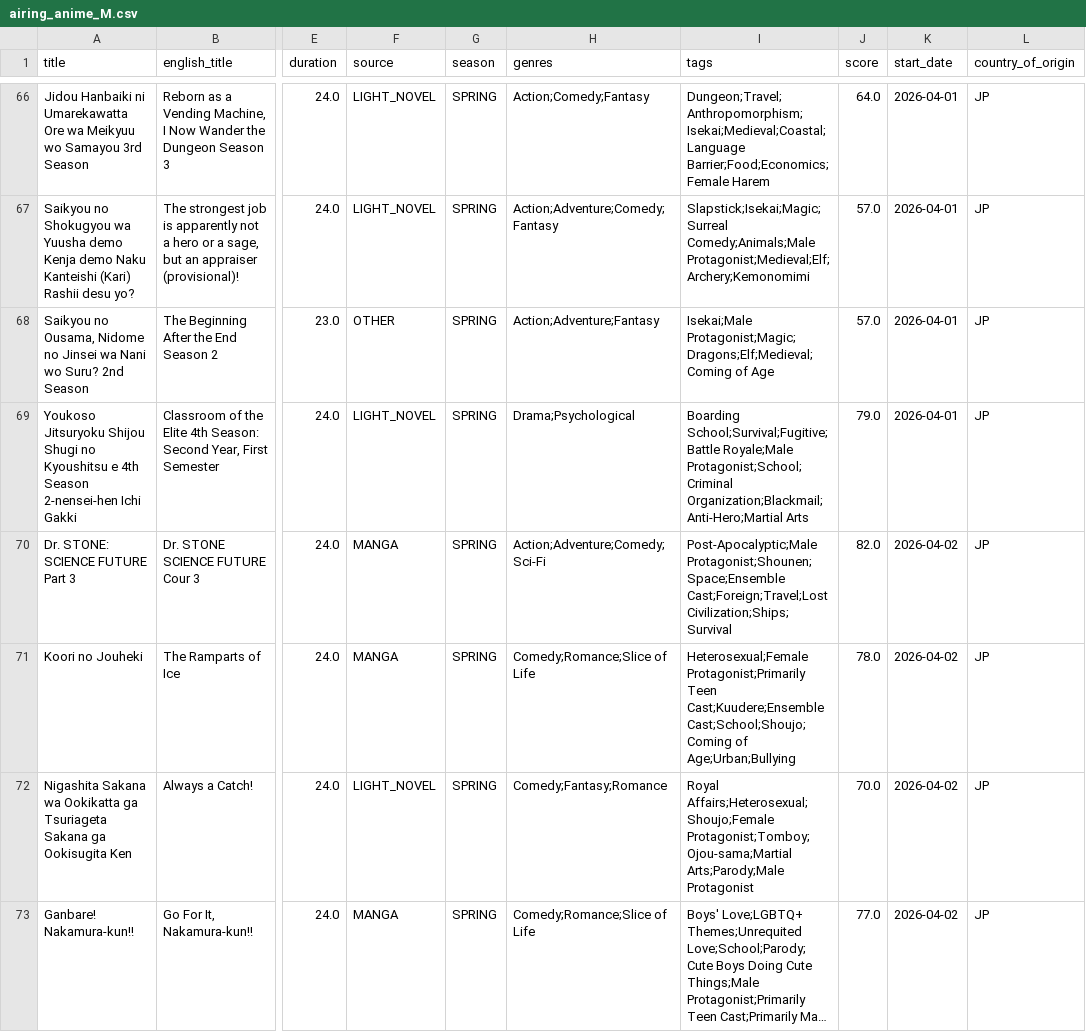
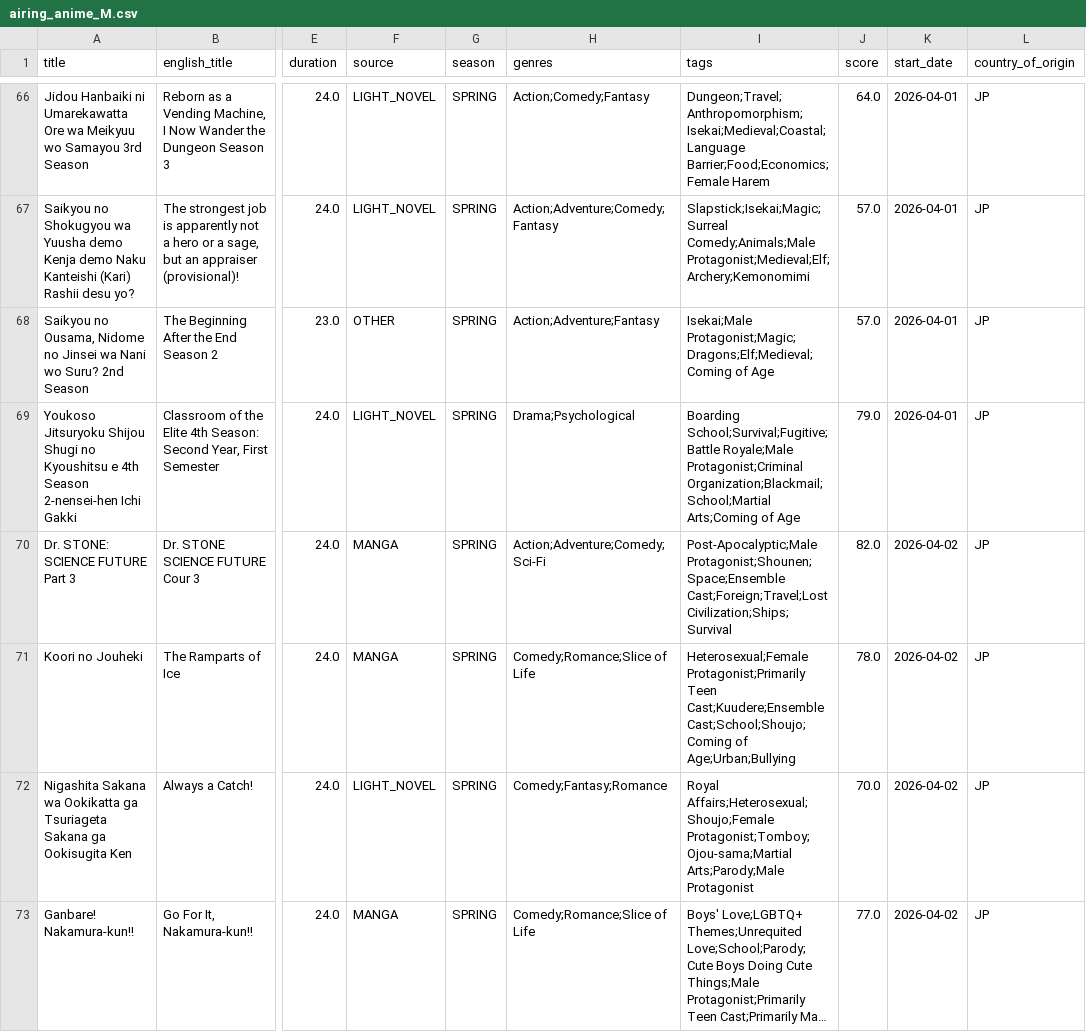
Before and after one commit to Andres-pixel35/Anime-dashboard, a CSV file: data/modified/airing_anime_M.csv, drawn as a sheet; only a part is shown, gaps mark what is left out; long unchanged cells end in …; the diff covers the shown part only; the diff names each change by its address in the sheet, - before the commit and + after, or states it on an @@ line.

```diff
--- a/data/modified/airing_anime_M.csv
+++ b/data/modified/airing_anime_M.csv
-I69 (tags): …School;Survival;Fugitive;Battle Royale;Male Protagonist;School;Criminal Organization;Blackmail;Anti-Hero;Martial Arts
+I69 (tags): …School;Survival;Fugitive;Battle Royale;Male Protagonist;Criminal Organization;Blackmail;School;Martial Arts;Coming of Age
```
Also changed, not shown: 10 edited cells elsewhere in this file, 1 other file.
